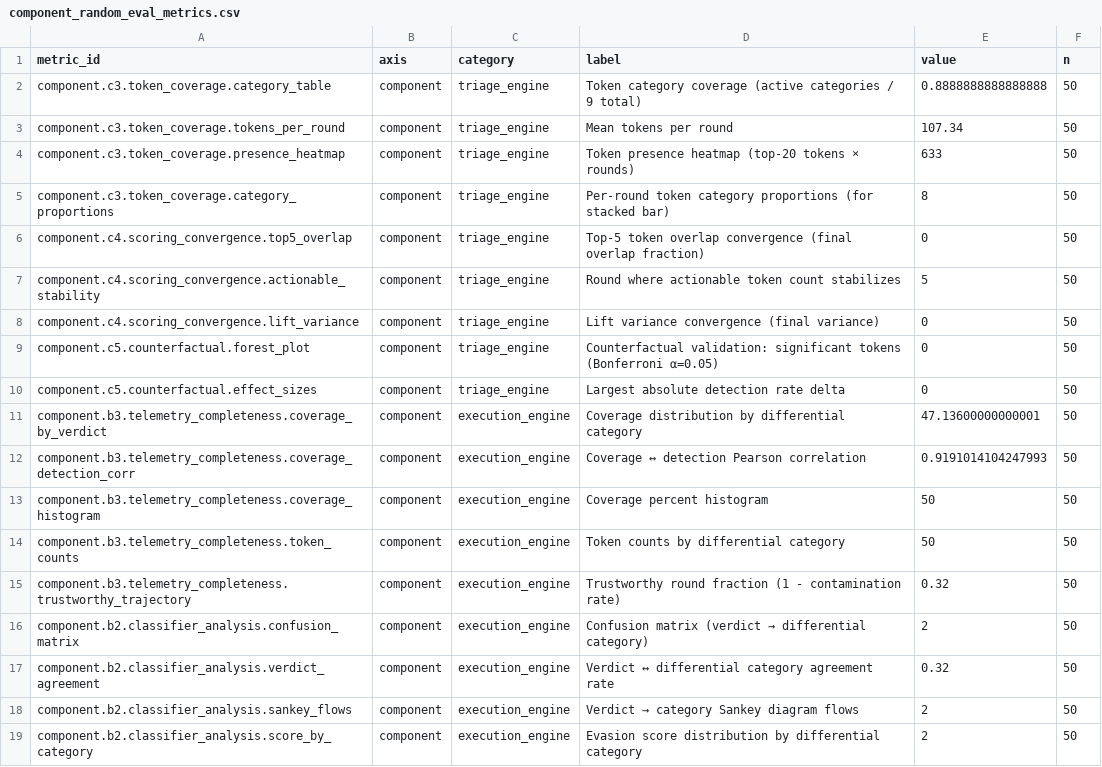
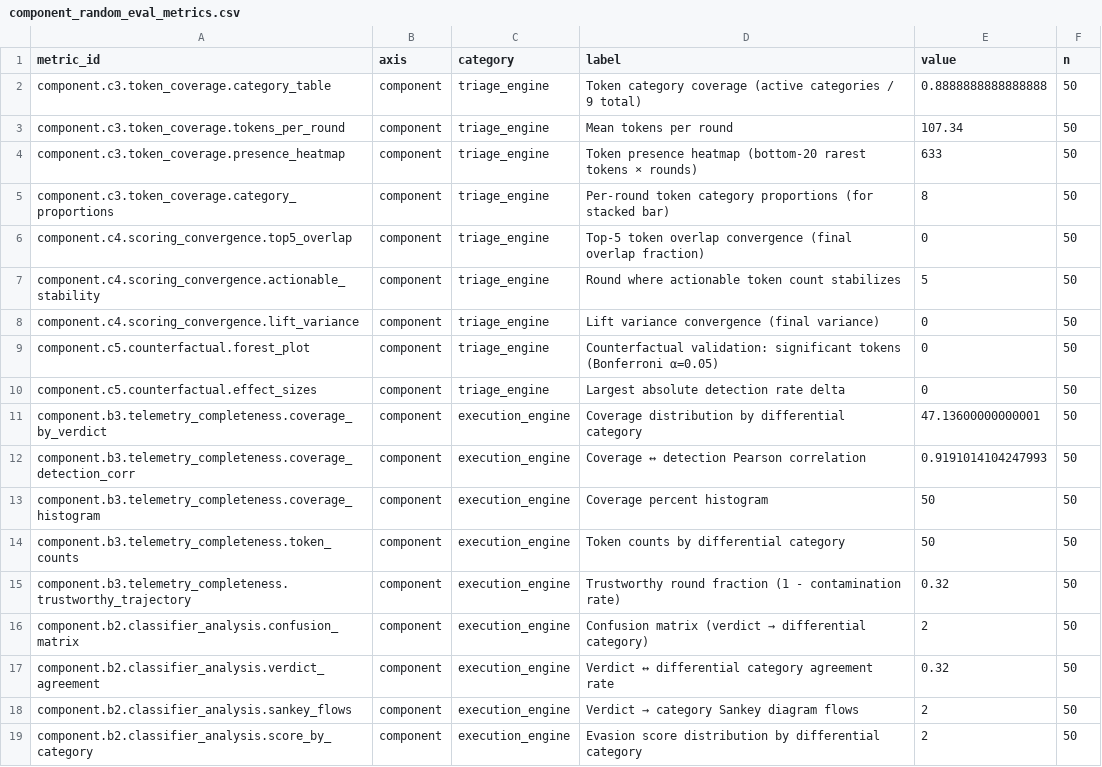
Before and after one commit to 2Tricky4u/Automated-Analysis-and-Mutation-of-Software-Artifacts-against-AV-EDR, a CSV file: evaluation/data/random/component_random_eval_metrics.csv, drawn as a sheet.

Commit message:
Change top token to least token

```diff
--- a/evaluation/data/random/component_random_eval_metrics.csv
+++ b/evaluation/data/random/component_random_eval_metrics.csv
@@ -3,3 +3,3 @@ component.c3.token_coverage.category_table,component,triage_engine,Token categor
 component.c3.token_coverage.tokens_per_round,component,triage_engine,Mean tokens per round,107.34,50
-component.c3.token_coverage.presence_heatmap,component,triage_engine,Token presence heatmap (top-20 tokens × rounds),633,50
+component.c3.token_coverage.presence_heatmap,component,triage_engine,Token presence heatmap (bottom-20 rarest tokens × rounds),633,50
 component.c3.token_coverage.category_proportions,component,triage_engine,Per-round token category proportions (for stacked bar),8,50
```
Also changed, not shown: 48 other files.
